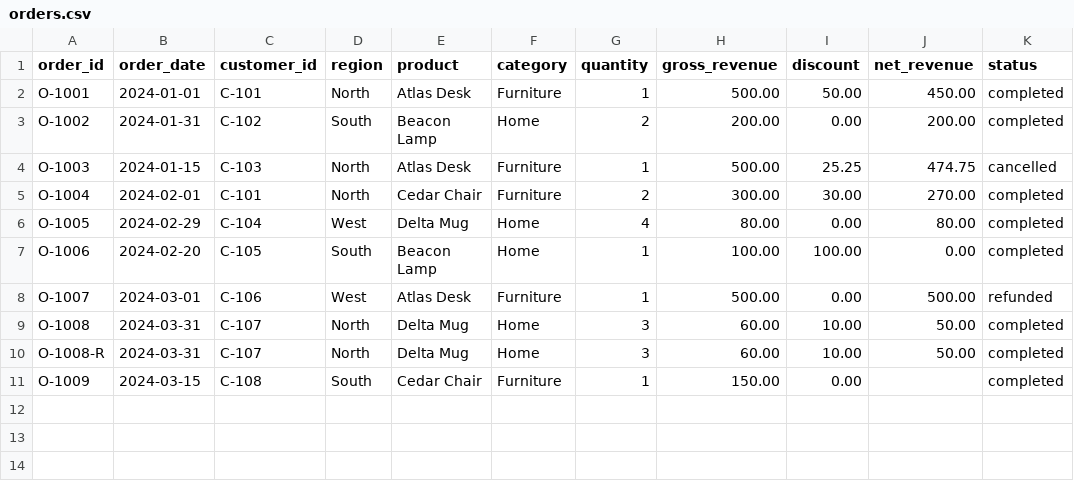
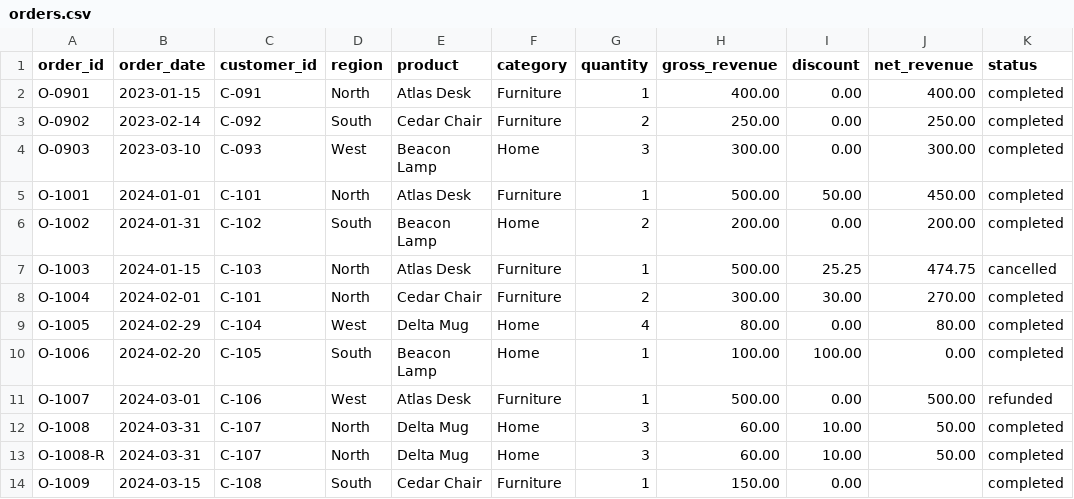
Before and after one commit to datagraphs-stack/data-graphs, a CSV file: public/orders.csv, drawn as a sheet; the diff names each change by its address in the sheet, - before the commit and + after, or states it on an @@ line.

```diff
--- a/public/orders.csv
+++ b/public/orders.csv
+row 2: O-0901 | 2023-01-15 | C-091 | North | Atlas Desk | Furniture | 1 | 400.00 | 0.00 | 400.00 | completed
+row 3: O-0902 | 2023-02-14 | C-092 | South | Cedar Chair | Furniture | 2 | 250.00 | 0.00 | 250.00 | completed
+row 4: O-0903 | 2023-03-10 | C-093 | West | Beacon Lamp | Home | 3 | 300.00 | 0.00 | 300.00 | completed
```
Also changed, not shown: 10 other files.
